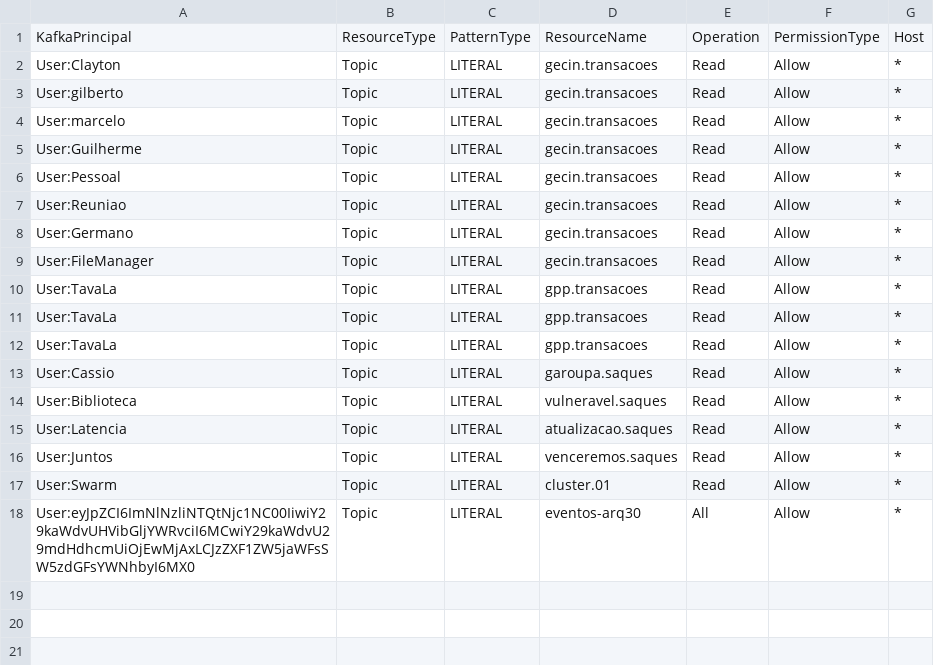
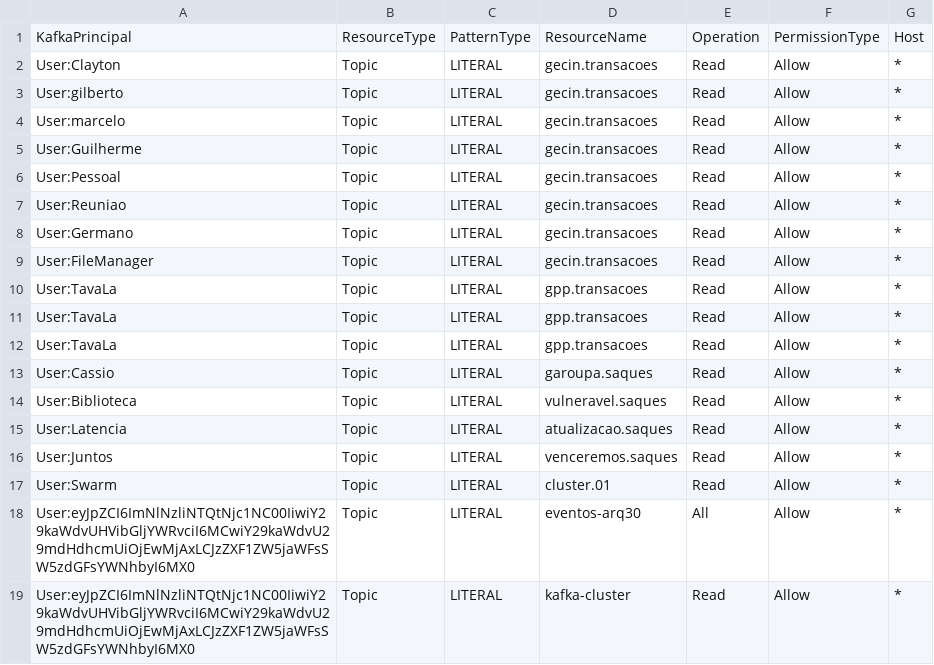
Before and after one commit to ggrcha/kafka-acl, a CSV file: kafka-acls.csv, drawn as a sheet; the diff names each change by its address in the sheet, - before the commit and + after, or states it on an @@ line.

Commit message:
updates

```diff
--- a/kafka-acls.csv
+++ b/kafka-acls.csv
+row 19: User:eyJpZCI6ImNlNzliNTQtNjc1NC00IiwiY29kaWdvUHVibGljYWRvciI6MCwiY29kaWdvU29mdHdhcmUiOjEwMjAxLCJzZXF1ZW5jaWFsSW5zdGFsYWNhbyI6MX0 | Topic | LITERAL | kafka-cluster | Read | Allow | *
```
